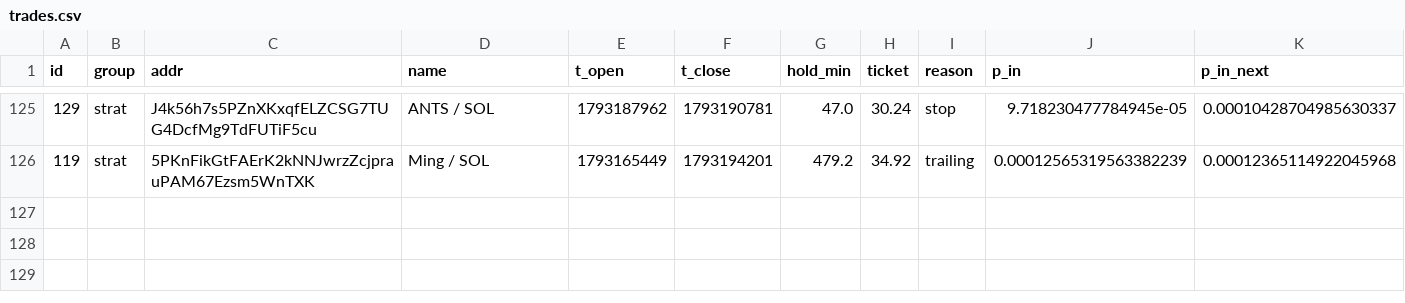
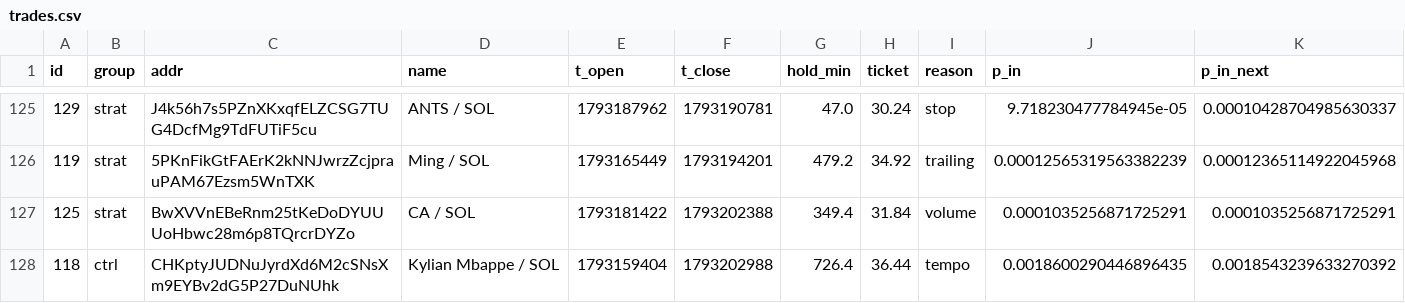
Before and after one commit to kikketta-prod/memecoin-paper, a CSV file: data/trades.csv, drawn as a sheet; only a part is shown, gaps mark what is left out; rows hold the shown columns only; the diff names each change by its address in the sheet, - before the commit and + after, or states it on an @@ line.

```diff
--- a/data/trades.csv
+++ b/data/trades.csv
+row 127: 125 | strat | BwXVVnEBeRnm25tKeDoDYUUUoHbwc28m6p8TQrcrDYZo | CA / SOL | 1793181422 | 1793202388 | 349.4 | 31.84 | volume | 0.0001035256871725291 | 0.0001035256871725291
+row 128: 118 | ctrl | CHKptyJUDNuJyrdXd6M2cSNsXm9EYBv2dG5P27DuNUhk | Kylian Mbappe / SOL | 1793159404 | 1793202988 | 726.4 | 36.44 | tempo | 0.0018600290446896435 | 0.0018543239633270392
```
Also changed, not shown: 2 other files.
